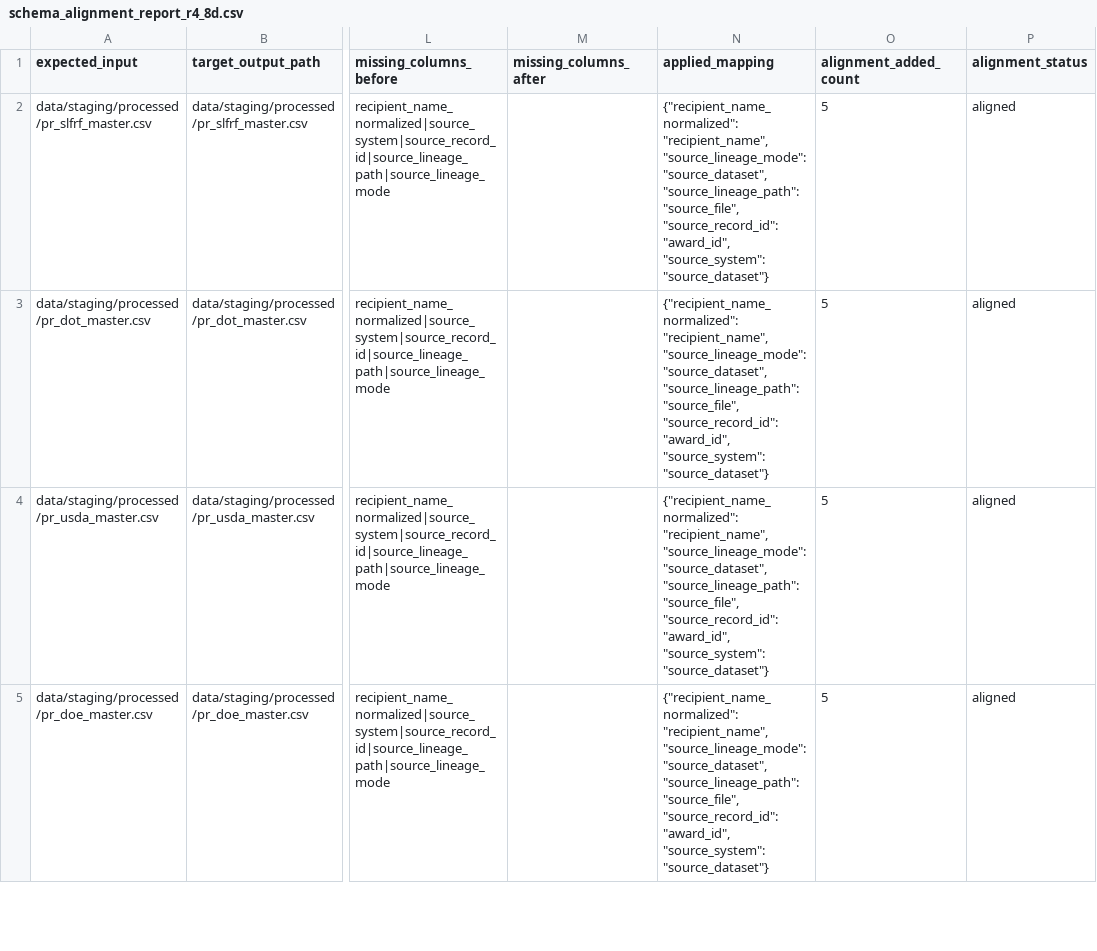
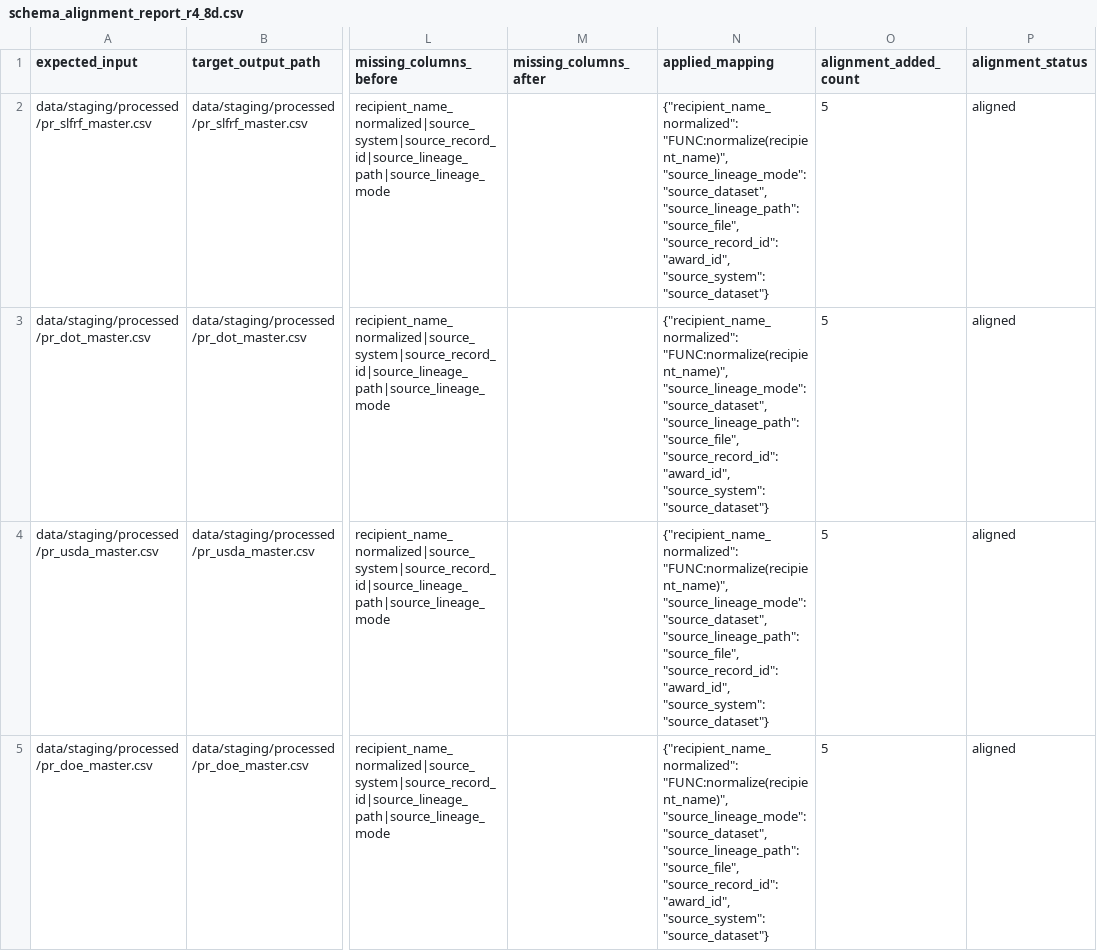
Before and after one commit to jotaele44/moneysweep-pr, a CSV file: data/exports/schema_alignment_report_r4_8d.csv, drawn as a sheet; only a part is shown, gaps mark what is left out; the diff covers the shown part only; the diff names each change by its address in the sheet, - before the commit and + after, or states it on an @@ line.

```diff
--- a/data/exports/schema_alignment_report_r4_8d.csv
+++ b/data/exports/schema_alignment_report_r4_8d.csv
-N2:N5 (applied_mapping): {"recipient_name_normalized": "recipient_name", "source_lineage_mode": "source_dataset",…
+N2:N5 (applied_mapping): {"recipient_name_normalized": "FUNC:normalize(recipient_name)", "source_lineage_mode": "source_dataset",…
```
Also changed, not shown: 1 removed row and 3 edited cells elsewhere in this file, data/exports/targeted_backfill_retry_results_r4_8d.csv, data/exports/validated_source_manifest_inventory_r4_8d.csv, 19 other files.
